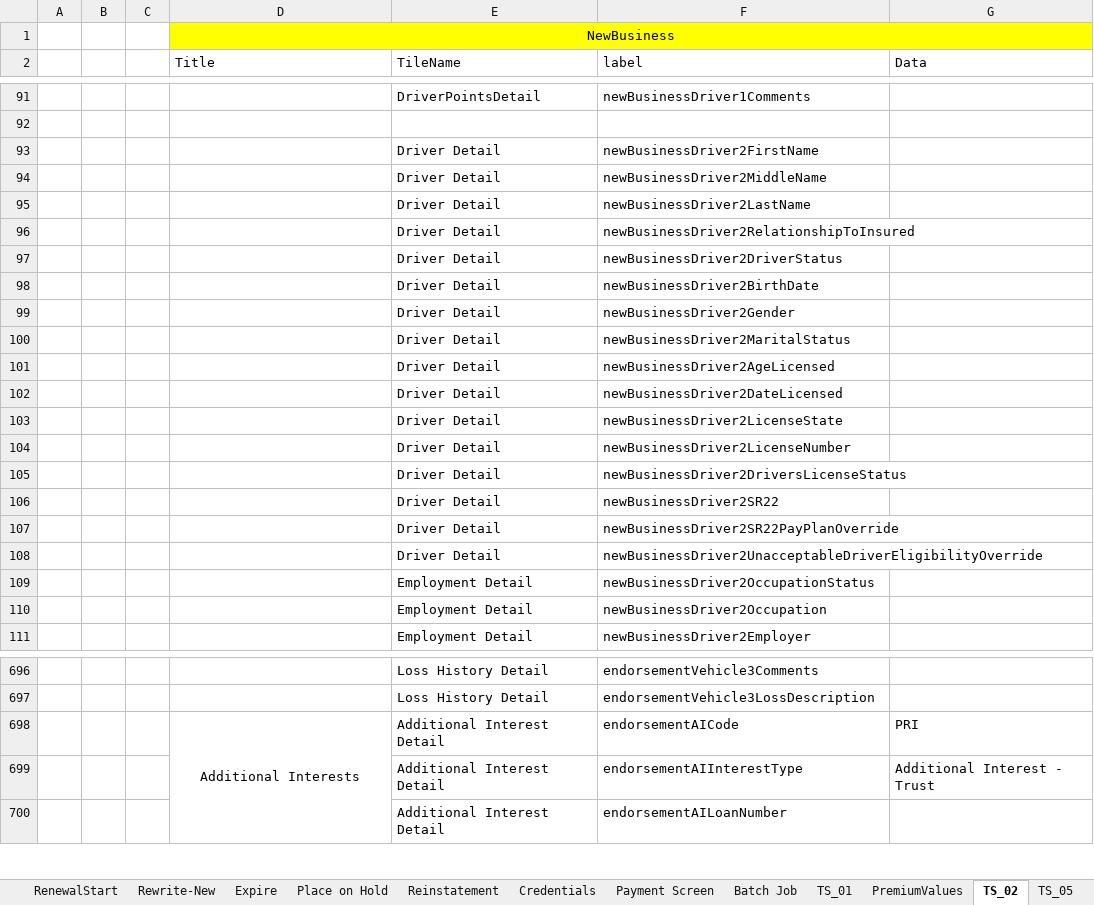
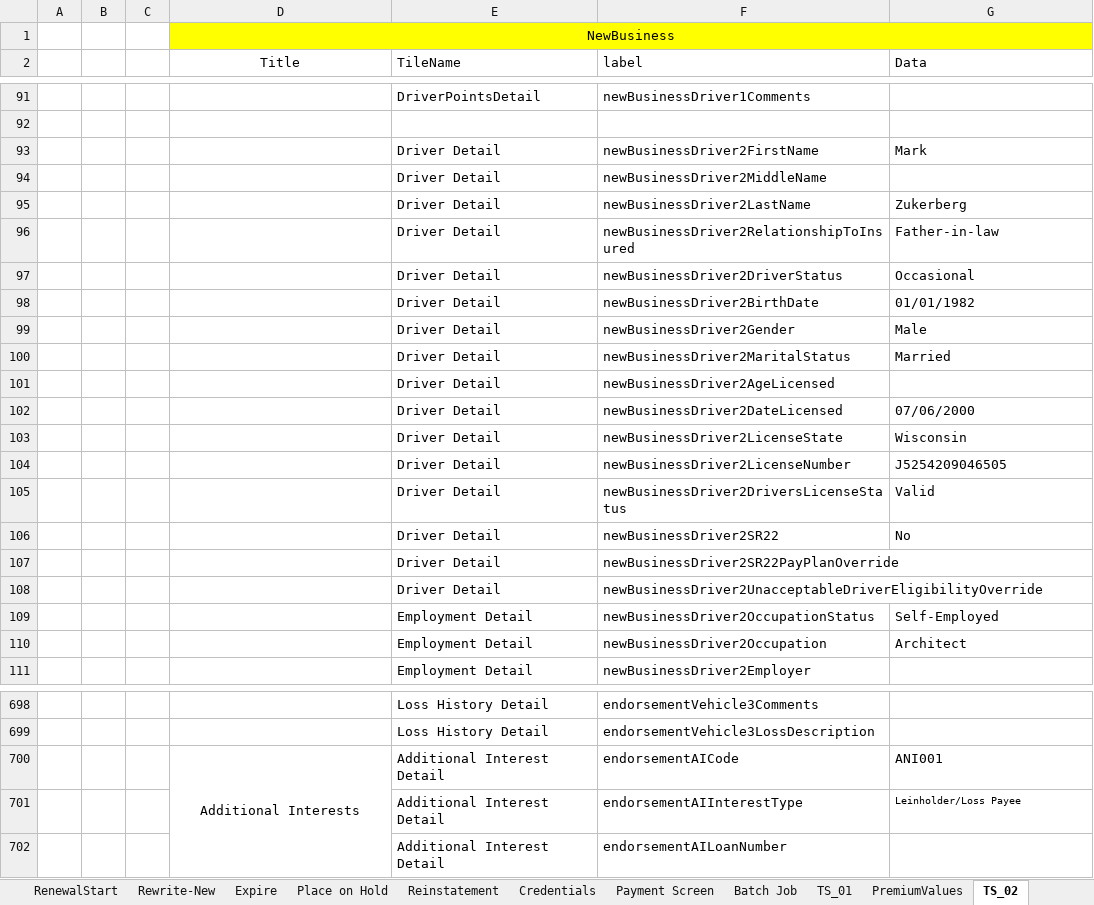
Before and after one commit to SreedharGovind/INOW_Automation, an Excel workbook: INOW Automation Data Sheet.xlsx, sheet TS_02, drawn as a sheet; only a part is shown, gaps mark what is left out; values as stored, in another font and other column widths than the file's, no borders; addresses are those after the commit; the diff covers the shown part only; the diff names each change by its address in the sheet, - before the commit and + after, or states it on an @@ line.

```diff
--- a/INOW Automation Data Sheet.xlsx (sheet TS_02)
+++ b/INOW Automation Data Sheet.xlsx (sheet TS_02)
-D2 alignment: left
+D2 alignment: center
-G93 (Data): (empty)
+G93 (Data): Mark
-G95 (Data): (empty)
+G95 (Data): Zukerberg
-G96 (Data): (empty)
+G96 (Data): Father-in-law
-G97 (Data): (empty)
+G97 (Data): Occasional
-G98 (Data): (empty)
+G98 (Data): 01/01/1982
-G99 (Data): (empty)
+G99 (Data): Male
-G100 (Data): (empty)
+G100 (Data): Married
-G102 (Data): (empty)
+G102 (Data): 07/06/2000
-G103 (Data): (empty)
+G103 (Data): Wisconsin
-G104 (Data): (empty)
+G104 (Data): J5254209046505
-G105 (Data): (empty)
+G105 (Data): Valid
-G106 (Data): (empty)
+G106 (Data): No
-G109 (Data): (empty)
+G109 (Data): Self-Employed
-G110 (Data): (empty)
+G110 (Data): Architect
-G700 (Data): PRI
+G700 (Data): ANI001
-G701 (Data): Additional Interest - Trust
+G701 (Data): Leinholder/Loss Payee
@@ G701 text size: smaller @@
```
Also changed, not shown: 758 added rows, 1 removed row, 76 edited cells and cell formats elsewhere in this sheet, other sheet tabs.
